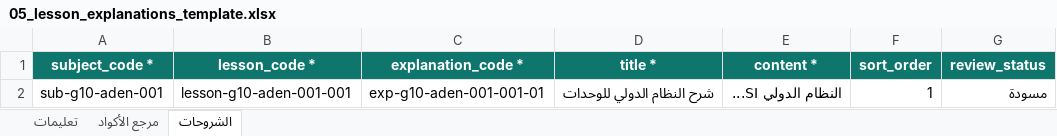
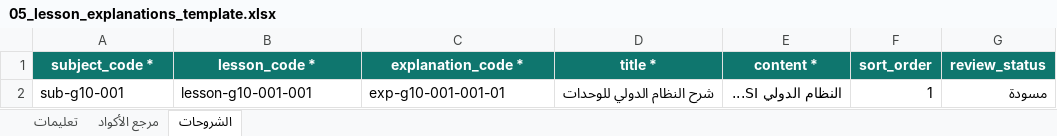
Before and after one commit to msorori-mh/tas-heel-8e64d405, an Excel workbook: public/content-import-templates/05_lesson_explanations_template.xlsx, sheet الشروحات, drawn as a sheet; values as stored, in another font and other column widths than the file's, no borders; the diff names each change by its address in the sheet, - before the commit and + after, or states it on an @@ line.

```diff
--- a/public/content-import-templates/05_lesson_explanations_template.xlsx (sheet الشروحات)
+++ b/public/content-import-templates/05_lesson_explanations_template.xlsx (sheet الشروحات)
-A2 (subject_code *): sub-g10-aden-001
+A2 (subject_code *): sub-g10-001
-B2 (lesson_code *): lesson-g10-aden-001-001
+B2 (lesson_code *): lesson-g10-001-001
-C2 (explanation_code *): exp-g10-aden-001-001-01
+C2 (explanation_code *): exp-g10-001-001-01
```
Also changed, not shown: sheet تعليمات, public/content-import-templates/01_subjects_template.xlsx, public/content-import-templates/02_units_template.xlsx, 7 other files.
